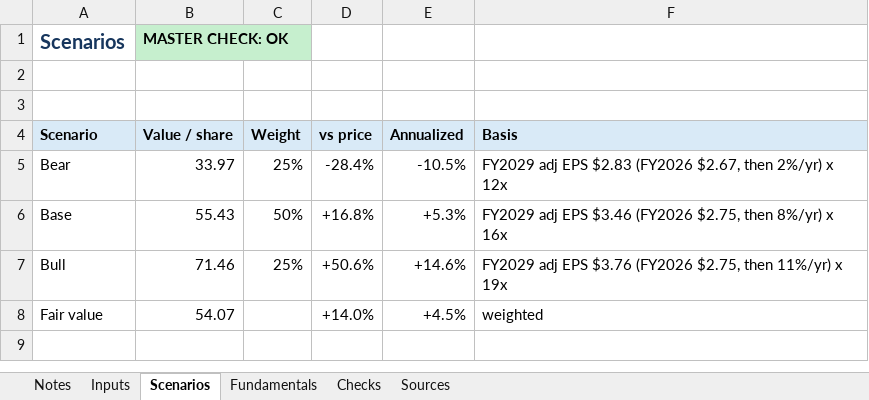
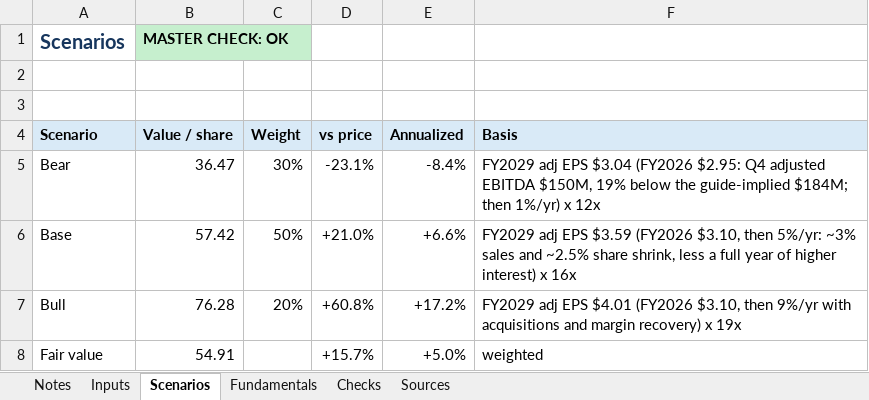
Before and after one commit to refcell/capital, an Excel workbook: models/CNM/2026-11-11.xlsx, sheet Scenarios, drawn as a sheet; values as stored, in another font and other column widths than the file's, no borders; the diff names each change by its address in the sheet, - before the commit and + after, or states it on an @@ line.

```diff
--- a/models/CNM/2026-11-11.xlsx (sheet Scenarios)
+++ b/models/CNM/2026-11-11.xlsx (sheet Scenarios)
-B5 (Value / share): 33.97
+B5 (Value / share): 36.47
-C5 (Weight): 25%
+C5 (Weight): 30%
-D5 (vs price): -28.4%
+D5 (vs price): -23.1%
-E5 (Annualized): -10.5%
+E5 (Annualized): -8.4%
-F5 (Basis): …adj EPS $2.83 (FY2026 $2.67, then 2%/yr) x 12x
+F5 (Basis): …adj EPS $3.04 (FY2026 $2.95: Q4 adjusted EBITDA $150M, 19% below the guide-implied $184M; then 1%/yr) x 12x
-B6 (Value / share): 55.43
+B6 (Value / share): 57.42
-D6 (vs price): +16.8%
+D6 (vs price): +21.0%
-E6 (Annualized): +5.3%
+E6 (Annualized): +6.6%
-F6 (Basis): …adj EPS $3.46 (FY2026 $2.75, then 8%/yr) x 16x
+F6 (Basis): …adj EPS $3.59 (FY2026 $3.10, then 5%/yr: ~3% sales and ~2.5% share shrink, less a full year of higher interest) x 16x
-B7 (Value / share): 71.46
+B7 (Value / share): 76.28
-C7 (Weight): 25%
+C7 (Weight): 20%
-D7 (vs price): +50.6%
+D7 (vs price): +60.8%
-E7 (Annualized): +14.6%
+E7 (Annualized): +17.2%
-F7 (Basis): …adj EPS $3.76 (FY2026 $2.75, then 11%/yr) x 19x
+F7 (Basis): …adj EPS $4.01 (FY2026 $3.10, then 9%/yr with acquisitions and margin recovery) x 19x
-B8 (Value / share): 54.07
+B8 (Value / share): 54.91
-D8 (vs price): +14.0%
+D8 (vs price): +15.7%
-E8 (Annualized): +4.5%
+E8 (Annualized): +5.0%
```
Also changed, not shown: sheet Notes, sheet Inputs, sheet Checks, 11 other files.
